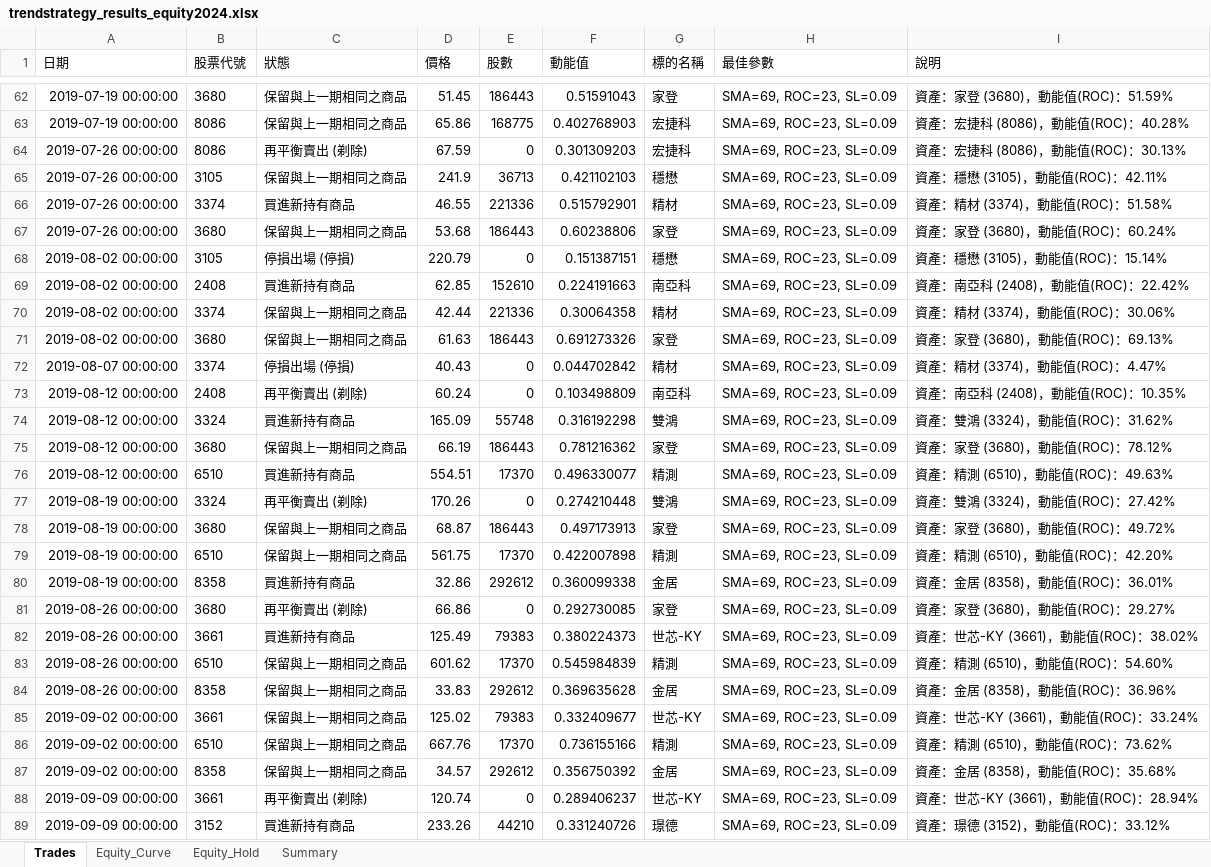
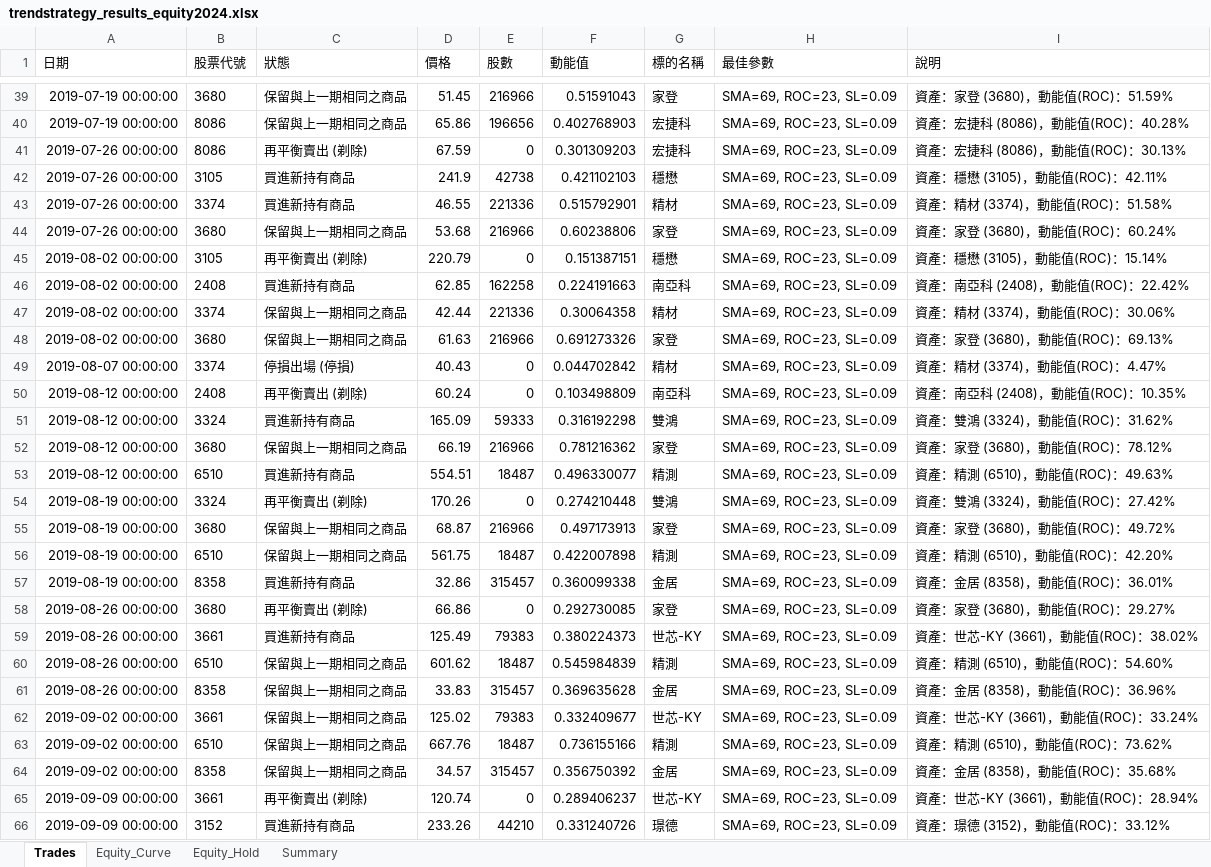
Before and after one commit to lij1017-cmd/main, an Excel workbook: trendstrategy_results_equity2024.xlsx, sheet Trades, drawn as a sheet; only a part is shown, gaps mark what is left out; values as stored, in another font and other column widths than the file's, no borders; addresses are those after the commit; the diff covers the shown part only; the diff names each change by its address in the sheet, - before the commit and + after, or states it on an @@ line.

```diff
--- a/trendstrategy_results_equity2024.xlsx (sheet Trades)
+++ b/trendstrategy_results_equity2024.xlsx (sheet Trades)
-E39 (股數): 186443
+E39 (股數): 216966
-E40 (股數): 168775
+E40 (股數): 196656
-C42 (狀態): 保留與上一期相同之商品
+C42 (狀態): 買進新持有商品
-E42 (股數): 36713
+E42 (股數): 42738
-E44 (股數): 186443
+E44 (股數): 216966
-C45 (狀態): 停損出場 (停損)
+C45 (狀態): 再平衡賣出 (剃除)
-E46 (股數): 152610
+E46 (股數): 162258
-E48 (股數): 186443
+E48 (股數): 216966
-E51 (股數): 55748
+E51 (股數): 59333
-E52 (股數): 186443
+E52 (股數): 216966
-E53 (股數): 17370
+E53 (股數): 18487
-E55 (股數): 186443
+E55 (股數): 216966
-E56 (股數): 17370
+E56 (股數): 18487
-E57 (股數): 292612
+E57 (股數): 315457
-E60 (股數): 17370
+E60 (股數): 18487
-E61 (股數): 292612
+E61 (股數): 315457
-E63 (股數): 17370
+E63 (股數): 18487
-E64 (股數): 292612
+E64 (股數): 315457
```
Also changed, not shown: 23 removed rows and 24 edited cells elsewhere in this sheet, sheet Equity_Curve, sheet Equity_Hold, sheet Summary, 6 other files.
